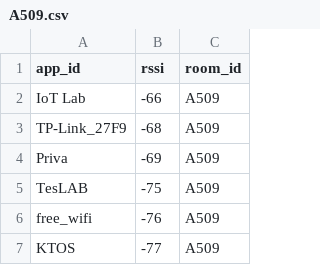
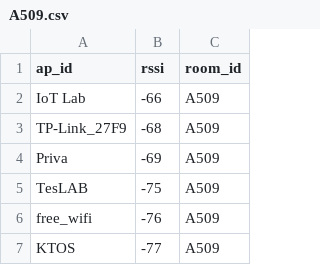
Before and after one commit to TomislavZupanovic/Wifi-Localization, a CSV file: src/data/A509.csv, drawn as a sheet; only a part is shown.

Commit message:
ispravak

```diff
--- a/src/data/A509.csv
+++ b/src/data/A509.csv
@@ -1,2 +1,2 @@
-app_id,rssi,room_id
+ap_id,rssi,room_id
 IoT Lab,-66,A509
```
